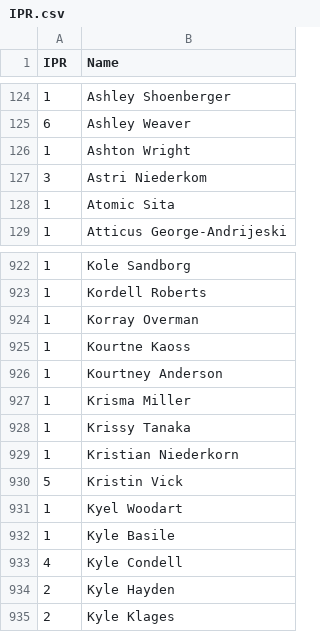
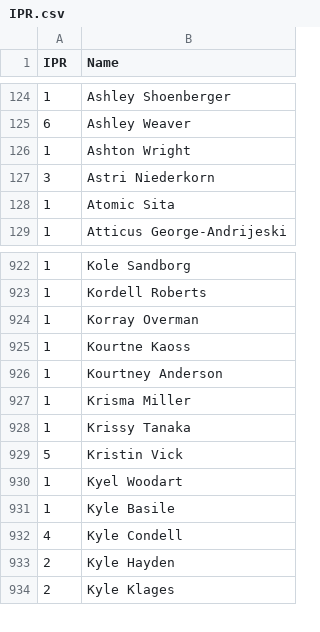
Before and after one commit to Invader-Zim/mnp-data-archive, a CSV file: IPR.csv, drawn as a sheet; only a part is shown, gaps mark what is left out.

Commit message:
Update IPR.csv
Astri Niederkorn correction

```diff
--- a/IPR.csv
+++ b/IPR.csv
@@ -126,3 +126,3 @@ IPR,Name
 1,Ashton Wright
-3,Astri Niederkom
+3,Astri Niederkorn
 1,Atomic Sita
@@ -928,3 +928,2 @@ IPR,Name
 1,Krissy Tanaka
-1,Kristian Niederkorn
 5,Kristin Vick
```
